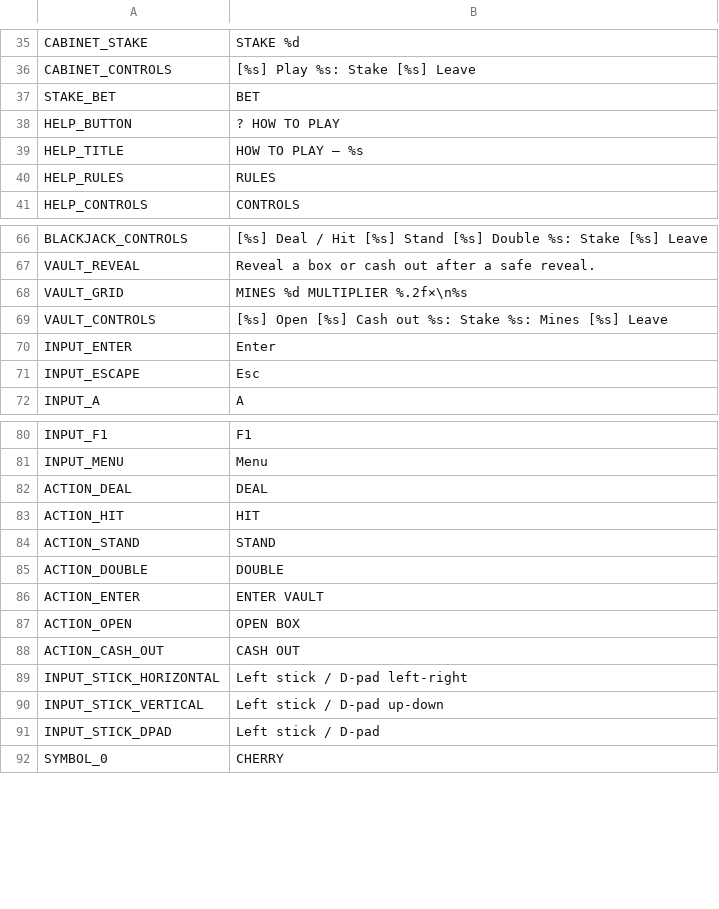
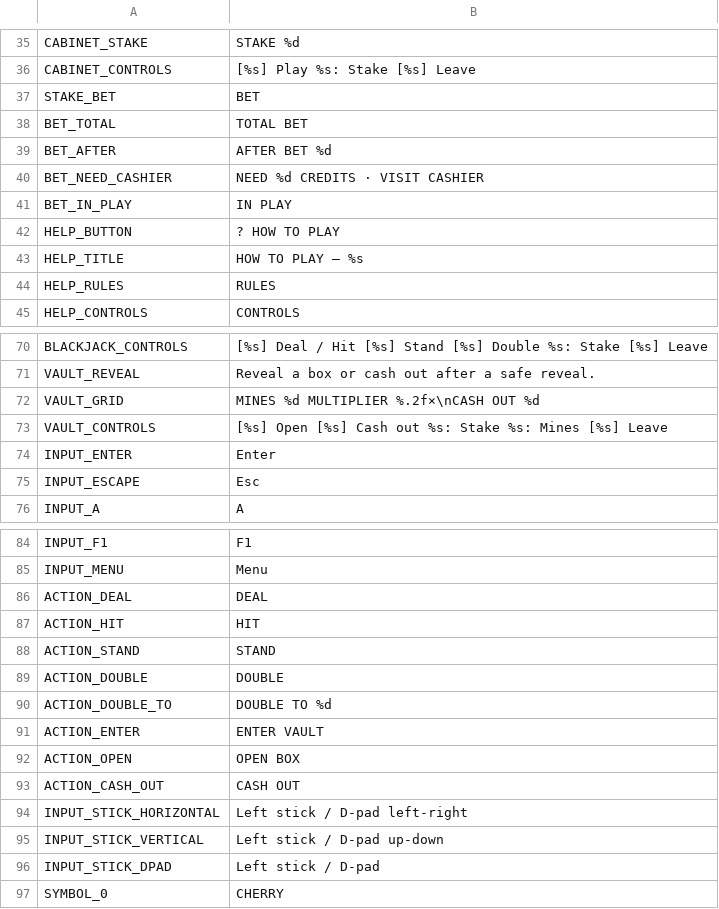
Before and after one commit to DahanItamar/HouseRules, a CSV file: locale/en.csv, drawn as a sheet; only a part is shown, gaps mark what is left out.

```diff
--- a/locale/en.csv
+++ b/locale/en.csv
@@ -37,2 +37,6 @@ CABINET_CONTROLS,[%s] Play   %s: Stake   [%s] Leave
 STAKE_BET,BET
+BET_TOTAL,TOTAL BET
+BET_AFTER,AFTER BET  %d
+BET_NEED_CASHIER,NEED %d CREDITS · VISIT CASHIER
+BET_IN_PLAY,IN PLAY
 HELP_BUTTON,?  HOW TO PLAY
@@ -99,3 +103,3 @@ BLACKJACK_CONTROLS,[%s] Deal / Hit   [%s] Stand   [%s] Double   %s: Stake   [%s]
 VAULT_REVEAL,Reveal a box or cash out after a safe reveal.
-VAULT_GRID,"MINES %d   MULTIPLIER %.2f×\n%s"
+VAULT_GRID,"MINES %d   MULTIPLIER %.2f×\nCASH OUT %d"
 VAULT_CONTROLS,[%s] Open   [%s] Cash out   %s: Stake   %s: Mines   [%s] Leave
@@ -117,2 +121,3 @@ ACTION_STAND,STAND
 ACTION_DOUBLE,DOUBLE
+ACTION_DOUBLE_TO,DOUBLE TO %d
 ACTION_ENTER,ENTER VAULT
```
Also changed, not shown: 16 other files.
